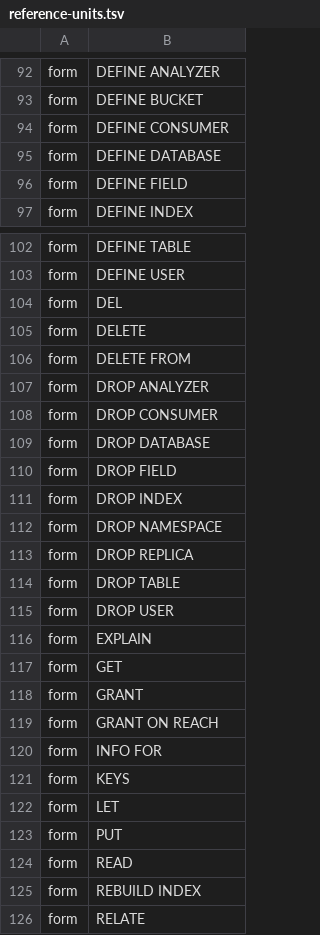
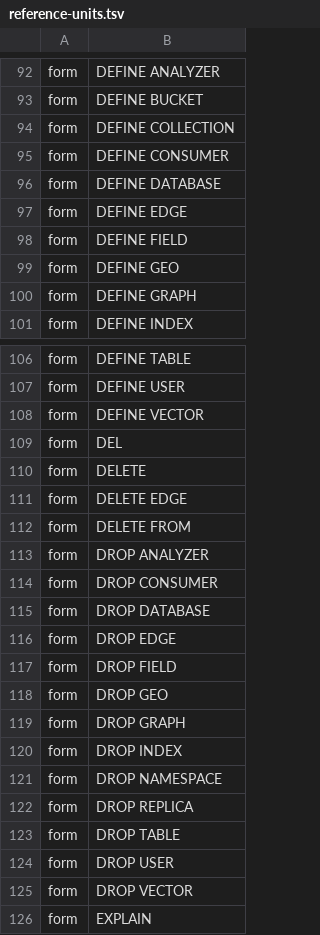
Before and after one commit to TessariDB/docs.tessaridb.com, a TSV file: reference-units.tsv, drawn as a sheet; only a part is shown, gaps mark what is left out; the shorter side is filled out with more unchanged rows; the diff covers the shown part only.

Commit message:
fix(coverage): regenerate the unit manifest and say what it cannot check
The copy was dated 29 August, so the twelve forms the graph, vector and geo
engines added were missing from it and the coverage suite passed while the site
documented none of them. A stale source set degrades the question rather than
the answer. The manifest is regenerated; the module doc now records that the
copy's currency is unchecked here and cannot be checked here.

```diff
--- a/reference-units.tsv
+++ b/reference-units.tsv
@@ -93,5 +93,9 @@ form	DEFINE ANALYZER
 form	DEFINE BUCKET
+form	DEFINE COLLECTION
 form	DEFINE CONSUMER
 form	DEFINE DATABASE
+form	DEFINE EDGE
 form	DEFINE FIELD
+form	DEFINE GEO
+form	DEFINE GRAPH
 form	DEFINE INDEX
@@ -103,4 +107,6 @@ form	DEFINE TABLE
 form	DEFINE USER
+form	DEFINE VECTOR
 form	DEL
 form	DELETE
+form	DELETE EDGE
 form	DELETE FROM
@@ -109,3 +115,6 @@ form	DROP CONSUMER
 form	DROP DATABASE
+form	DROP EDGE
 form	DROP FIELD
+form	DROP GEO
+form	DROP GRAPH
 form	DROP INDEX
@@ -115,2 +124,3 @@ form	DROP TABLE
 form	DROP USER
+form	DROP VECTOR
 form	EXPLAIN
```
Also changed, not shown: 2 added rows elsewhere in this file, 1 other file.
